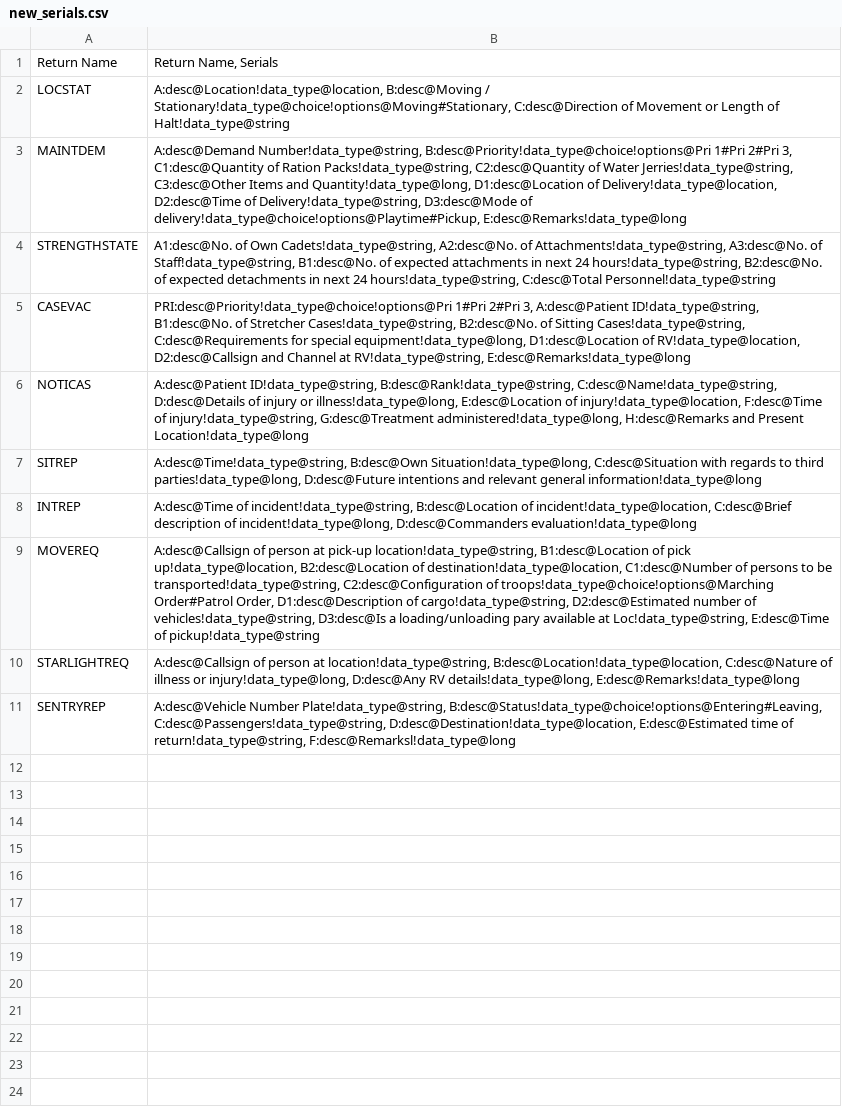
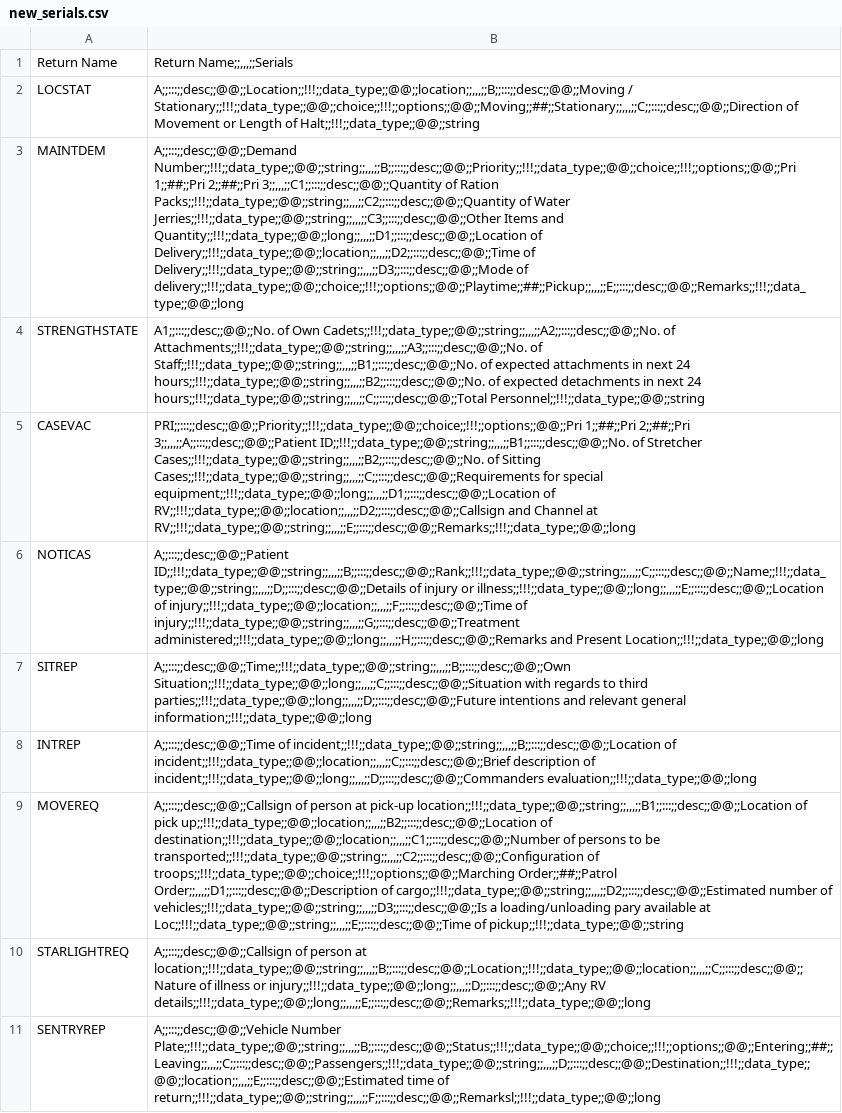
Before and after one commit to pikpik23/CP-v3.0, a CSV file: GUI_Test/resources/files/new_serials.csv, drawn as a sheet; the diff names each change by its address in the sheet, - before the commit and + after, or states it on an @@ line.

```diff
--- a/GUI_Test/resources/files/new_serials.csv
+++ b/GUI_Test/resources/files/new_serials.csv
-B1: Return Name, Serials
+B1: Return Name;;,,,;;Serials
-B2: A:desc@Location!data_type@location, B:desc@Moving / Stationary!data_type@choice!options@Moving#Stationary, C:desc@Direction of Movement or Length of Halt!data_type@string
+B2: A;;:::;;desc;;@@;;Location;;!!!;;data_type;;@@;;location;;,,,;;B;;:::;;desc;;@@;;Moving / Stationary;;!!!;;data_type;;@@;;choice;;!!!;;options;;@@;;Moving;;##;;Stationary;;,,,;;C;;:::;;desc;;@@;;Direction of Movement or Length of Halt;;!!!;;data_type;;@@;;string
-B3: A:desc@Demand Number!data_type@string, B:desc@Priority!data_type@choice!options@Pri 1#Pri 2#Pri 3, C1:desc@Quantity of Ration Packs!data_type@string, C2:desc@Quantity of Water Jerries!data_type@string, C3:desc@Other Items and Quantity!data_type@long, D1:desc@Location of Delivery!data_type@location, D2:desc@Time of Delivery!data_type@string, D3:desc@Mode of delivery!data_type@choice!options@Playtime#Pickup, E:desc@Remarks!data_type@long
+B3: A;;:::;;desc;;@@;;Demand Number;;!!!;;data_type;;@@;;string;;,,,;;B;;:::;;desc;;@@;;Priority;;!!!;;data_type;;@@;;choice;;!!!;;options;;@@;;Pri 1;;##;;Pri 2;;##;;Pri 3;;,,,;;C1;;:::;;desc;;@@;;Quantity of Ration Packs;;!!!;;data_type;;@@;;string;;,,,;;C2;;:::;;desc;;@@;;Quantity of Water Jerries;;!!!;;data_type;;@@;;string;;,,,;;C3;;:::;;desc;;@@;;Other Items and Quantity;;!!!;;data_type;;@@;;long;;,,,;;D1;;:::;;desc;;@@;;Location of Delivery;;!!!;;data_type;;@@;;location;;,,,;;D2;;:::;;desc;;@@;;Time of Delivery;;!!!;;data_type;;@@;;string;;,,,;;D3;;:::;;desc;;@@;;Mode of delivery;;!!!;;data_type;;@@;;choice;;!!!;;options;;@@;;Playtime;;##;;Pickup;;,,,;;E;;:::;;desc;;@@;;Remarks;;!!!;;data_type;;@@;;long
-B4: A1:desc@No. of Own Cadets!data_type@string, A2:desc@No. of Attachments!data_type@string, A3:desc@No. of Staff!data_type@string, B1:desc@No. of expected attachments in next 24 hours!data_type@string, B2:desc@No. of expected detachments in next 24 hours!data_type@string, C:desc@Total Personnel!data_type@string
+B4: A1;;:::;;desc;;@@;;No. of Own Cadets;;!!!;;data_type;;@@;;string;;,,,;;A2;;:::;;desc;;@@;;No. of Attachments;;!!!;;data_type;;@@;;string;;,,,;;A3;;:::;;desc;;@@;;No. of Staff;;!!!;;data_type;;@@;;string;;,,,;;B1;;:::;;desc;;@@;;No. of expected attachments in next 24 hours;;!!!;;data_type;;@@;;string;;,,,;;B2;;:::;;desc;;@@;;No. of expected detachments in next 24 hours;;!!!;;data_type;;@@;;string;;,,,;;C;;:::;;desc;;@@;;Total Personnel;;!!!;;data_type;;@@;;string
-B5: PRI:desc@Priority!data_type@choice!options@Pri 1#Pri 2#Pri 3, A:desc@Patient ID!data_type@string, B1:desc@No. of Stretcher Cases!data_type@string, B2:desc@No. of Sitting Cases!data_type@string, C:desc@Requirements for special equipment!data_type@long, D1:desc@Location of RV!data_type@location, D2:desc@Callsign and Channel at RV!data_type@string, E:desc@Remarks!data_type@long
+B5: PRI;;:::;;desc;;@@;;Priority;;!!!;;data_type;;@@;;choice;;!!!;;options;;@@;;Pri 1;;##;;Pri 2;;##;;Pri 3;;,,,;;A;;:::;;desc;;@@;;Patient ID;;!!!;;data_type;;@@;;string;;,,,;;B1;;:::;;desc;;@@;;No. of Stretcher Cases;;!!!;;data_type;;@@;;string;;,,,;;B2;;:::;;desc;;@@;;No. of Sitting Cases;;!!!;;data_type;;@@;;string;;,,,;;C;;:::;;desc;;@@;;Requirements for special equipment;;!!!;;data_type;;@@;;long;;,,,;;D1;;:::;;desc;;@@;;Location of RV;;!!!;;data_type;;@@;;location;;,,,;;D2;;:::;;desc;;@@;;Callsign and Channel at RV;;!!!;;data_type;;@@;;string;;,,,;;E;;:::;;desc;;@@;;Remarks;;!!!;;data_type;;@@;;long
-B6: A:desc@Patient ID!data_type@string, B:desc@Rank!data_type@string, C:desc@Name!data_type@string, D:desc@Details of injury or illness!data_type@long, E:desc@Location of injury!data_type@location, F:desc@Time of injury!data_type@string, G:desc@Treatment administered!data_type@long, H:desc@Remarks and Present Location!data_type@long
+B6: A;;:::;;desc;;@@;;Patient ID;;!!!;;data_type;;@@;;string;;,,,;;B;;:::;;desc;;@@;;Rank;;!!!;;data_type;;@@;;string;;,,,;;C;;:::;;desc;;@@;;Name;;!!!;;data_type;;@@;;string;;,,,;;D;;:::;;desc;;@@;;Details of injury or illness;;!!!;;data_type;;@@;;long;;,,,;;E;;:::;;desc;;@@;;Location of injury;;!!!;;data_type;;@@;;location;;,,,;;F;;:::;;desc;;@@;;Time of injury;;!!!;;data_type;;@@;;string;;,,,;;G;;:::;;desc;;@@;;Treatment administered;;!!!;;data_type;;@@;;long;;,,,;;H;;:::;;desc;;@@;;Remarks and Present Location;;!!!;;data_type;;@@;;long
-B7: A:desc@Time!data_type@string, B:desc@Own Situation!data_type@long, C:desc@Situation with regards to third parties!data_type@long, D:desc@Future intentions and relevant general information!data_type@long
+B7: A;;:::;;desc;;@@;;Time;;!!!;;data_type;;@@;;string;;,,,;;B;;:::;;desc;;@@;;Own Situation;;!!!;;data_type;;@@;;long;;,,,;;C;;:::;;desc;;@@;;Situation with regards to third parties;;!!!;;data_type;;@@;;long;;,,,;;D;;:::;;desc;;@@;;Future intentions and relevant general information;;!!!;;data_type;;@@;;long
-B8: A:desc@Time of incident!data_type@string, B:desc@Location of incident!data_type@location, C:desc@Brief description of incident!data_type@long, D:desc@Commanders evaluation!data_type@long
+B8: A;;:::;;desc;;@@;;Time of incident;;!!!;;data_type;;@@;;string;;,,,;;B;;:::;;desc;;@@;;Location of incident;;!!!;;data_type;;@@;;location;;,,,;;C;;:::;;desc;;@@;;Brief description of incident;;!!!;;data_type;;@@;;long;;,,,;;D;;:::;;desc;;@@;;Commanders evaluation;;!!!;;data_type;;@@;;long
-B9: A:desc@Callsign of person at pick-up location!data_type@string, B1:desc@Location of pick up!data_type@location, B2:desc@Location of destination!data_type@location, C1:desc@Number of persons to be transported!data_type@string, C2:desc@Configuration of troops!data_type@choice!options@Marching Order#Patrol Order, D1:desc@Description of cargo!data_type@string, D2:desc@Estimated number of vehicles!data_type@string, D3:desc@Is a loading/unloading pary available at Loc!data_type@string, E:desc@Time of pickup!data_type@string
+B9: A;;:::;;desc;;@@;;Callsign of person at pick-up location;;!!!;;data_type;;@@;;string;;,,,;;B1;;:::;;desc;;@@;;Location of pick up;;!!!;;data_type;;@@;;location;;,,,;;B2;;:::;;desc;;@@;;Location of destination;;!!!;;data_type;;@@;;location;;,,,;;C1;;:::;;desc;;@@;;Number of persons to be transported;;!!!;;data_type;;@@;;string;;,,,;;C2;;:::;;desc;;@@;;Configuration of troops;;!!!;;data_type;;@@;;choice;;!!!;;options;;@@;;Marching Order;;##;;Patrol Order;;,,,;;D1;;:::;;desc;;@@;;Description of cargo;;!!!;;data_type;;@@;;string;;,,,;;D2;;:::;;desc;;@@;;Estimated number of vehicles;;!!!;;data_type;;@@;;string;;,,,;;D3;;:::;;desc;;@@;;Is a loading/unloading pary available at Loc;;!!!;;data_type;;@@;;string;;,,,;;E;;:::;;desc;;@@;;Time of pickup;;!!!;;data_type;;@@;;string
-B10: A:desc@Callsign of person at location!data_type@string, B:desc@Location!data_type@location, C:desc@Nature of illness or injury!data_type@long, D:desc@Any RV details!data_type@long, E:desc@Remarks!data_type@long
+B10: A;;:::;;desc;;@@;;Callsign of person at location;;!!!;;data_type;;@@;;string;;,,,;;B;;:::;;desc;;@@;;Location;;!!!;;data_type;;@@;;location;;,,,;;C;;:::;;desc;;@@;;Nature of illness or injury;;!!!;;data_type;;@@;;long;;,,,;;D;;:::;;desc;;@@;;Any RV details;;!!!;;data_type;;@@;;long;;,,,;;E;;:::;;desc;;@@;;Remarks;;!!!;;data_type;;@@;;long
-B11: A:desc@Vehicle Number Plate!data_type@string, B:desc@Status!data_type@choice!options@Entering#Leaving, C:desc@Passengers!data_type@string, D:desc@Destination!data_type@location, E:desc@Estimated time of return!data_type@string, F:desc@Remarksl!data_type@long
+B11: A;;:::;;desc;;@@;;Vehicle Number Plate;;!!!;;data_type;;@@;;string;;,,,;;B;;:::;;desc;;@@;;Status;;!!!;;data_type;;@@;;choice;;!!!;;options;;@@;;Entering;;##;;Leaving;;,,,;;C;;:::;;desc;;@@;;Passengers;;!!!;;data_type;;@@;;string;;,,,;;D;;:::;;desc;;@@;;Destination;;!!!;;data_type;;@@;;location;;,,,;;E;;:::;;desc;;@@;;Estimated time of return;;!!!;;data_type;;@@;;string;;,,,;;F;;:::;;desc;;@@;;Remarksl;;!!!;;data_type;;@@;;long
```
Also changed, not shown: 3 other files.
